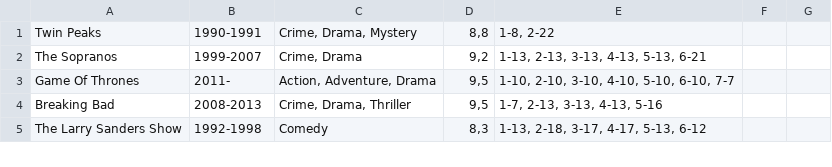
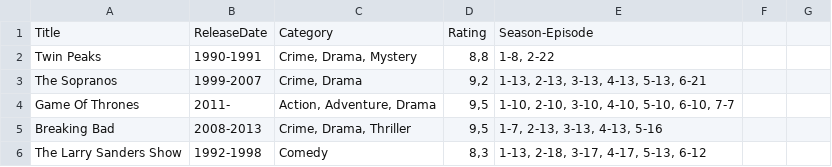
Before and after one commit to Britzgrank1/SP3, a CSV file: Data/serier.csv, drawn as a sheet; only a part is shown.

```diff
--- a/Data/serier.csv
+++ b/Data/serier.csv
@@ -1 +1,2 @@
+Title;ReleaseDate;Category;Rating;Season-Episode
 Twin Peaks; 1990-1991; Crime, Drama, Mystery; 8,8; 1-8, 2-22;
```
Also changed, not shown: Data/film.csv, 5 other files.
